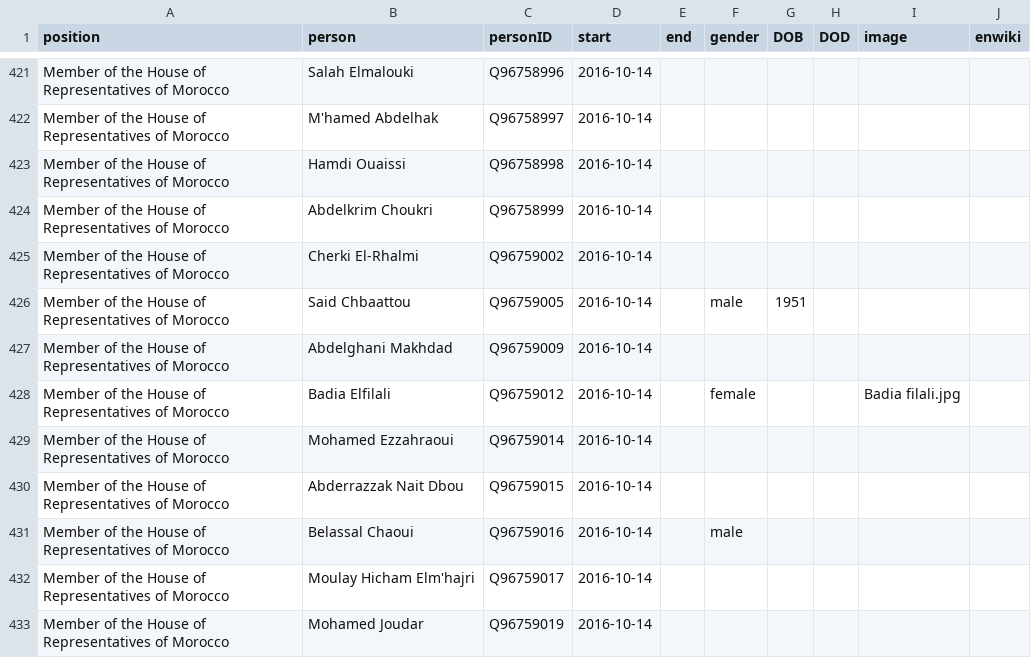
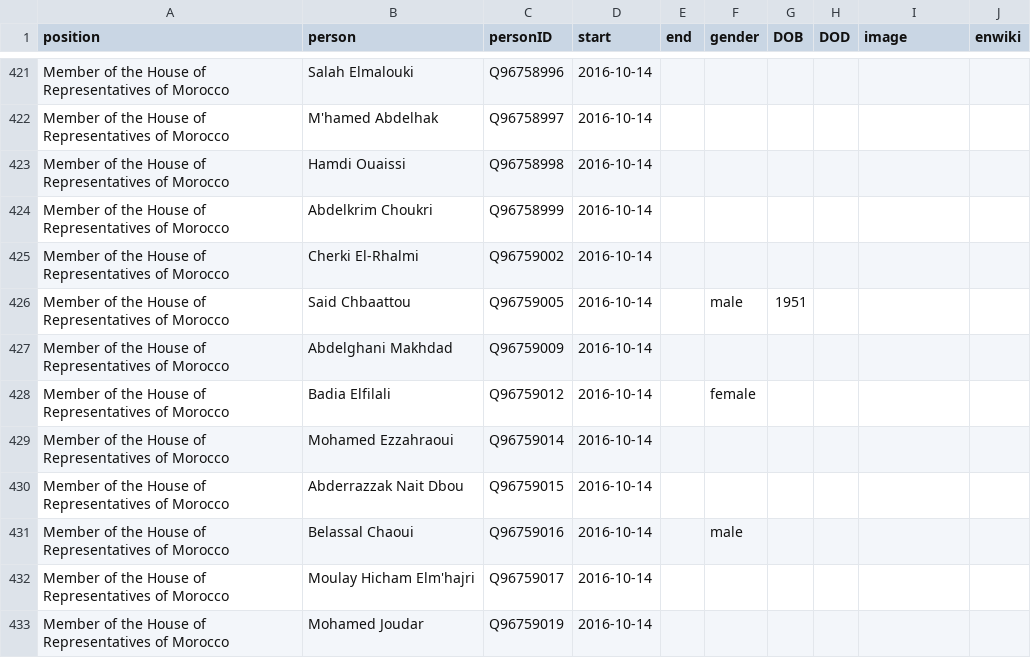
Before and after one commit to every-politician-scrapers/morocco-ministers, a CSV file: html/legislators.csv, drawn as a sheet; only a part is shown, gaps mark what is left out.

Commit message:
PCB update

```diff
--- a/html/legislators.csv
+++ b/html/legislators.csv
@@ -427,3 +427,3 @@ Member of the House of Representatives of Morocco,Said Chbaattou,Q96759005,2016-
 Member of the House of Representatives of Morocco,Abdelghani Makhdad,Q96759009,2016-10-14,,,,,,
-Member of the House of Representatives of Morocco,Badia Elfilali,Q96759012,2016-10-14,,female,,,Badia filali.jpg,
+Member of the House of Representatives of Morocco,Badia Elfilali,Q96759012,2016-10-14,,female,,,,
 Member of the House of Representatives of Morocco,Mohamed Ezzahraoui,Q96759014,2016-10-14,,,,,,
```
